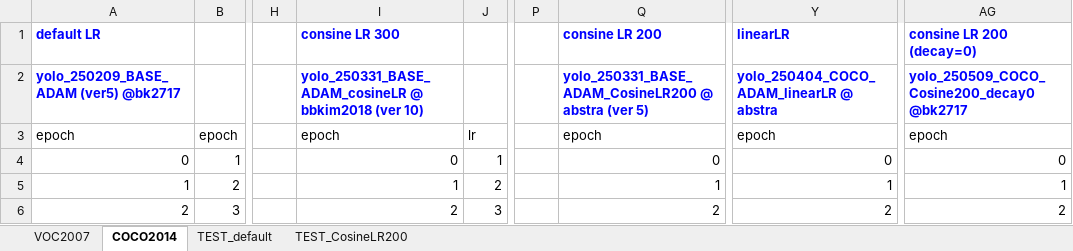
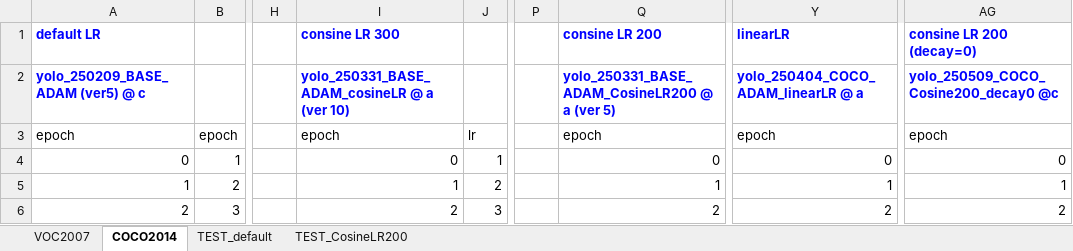
Before and after one commit to bomsoo-kim/object_detector, an Excel workbook: yolov3.xlsx, sheet COCO2014, drawn as a sheet; only a part is shown, gaps mark what is left out; values as stored, in another font and other column widths than the file's, no borders; charts and pictures not drawn; the diff names each change by its address in the sheet, - before the commit and + after, or states it on an @@ line.

Commit message:
Update yolov3.xlsx

```diff
--- a/yolov3.xlsx (sheet COCO2014)
+++ b/yolov3.xlsx (sheet COCO2014)
-A2: yolo_250209_BASE_ADAM (ver5) @bk2717
+A2: yolo_250209_BASE_ADAM (ver5) @ c
-I2: yolo_250331_BASE_ADAM_cosineLR @ bbkim2018 (ver 10)
+I2: yolo_250331_BASE_ADAM_cosineLR @ a (ver 10)
-Q2: yolo_250331_BASE_ADAM_CosineLR200 @ abstra (ver 5)
+Q2: yolo_250331_BASE_ADAM_CosineLR200 @ a (ver 5)
-Y2: yolo_250404_COCO_ADAM_linearLR @ abstra
+Y2: yolo_250404_COCO_ADAM_linearLR @ a
-AG2: yolo_250509_COCO_Cosine200_decay0 @bk2717
+AG2: yolo_250509_COCO_Cosine200_decay0 @c
```
Also changed, not shown: sheet VOC2007.
